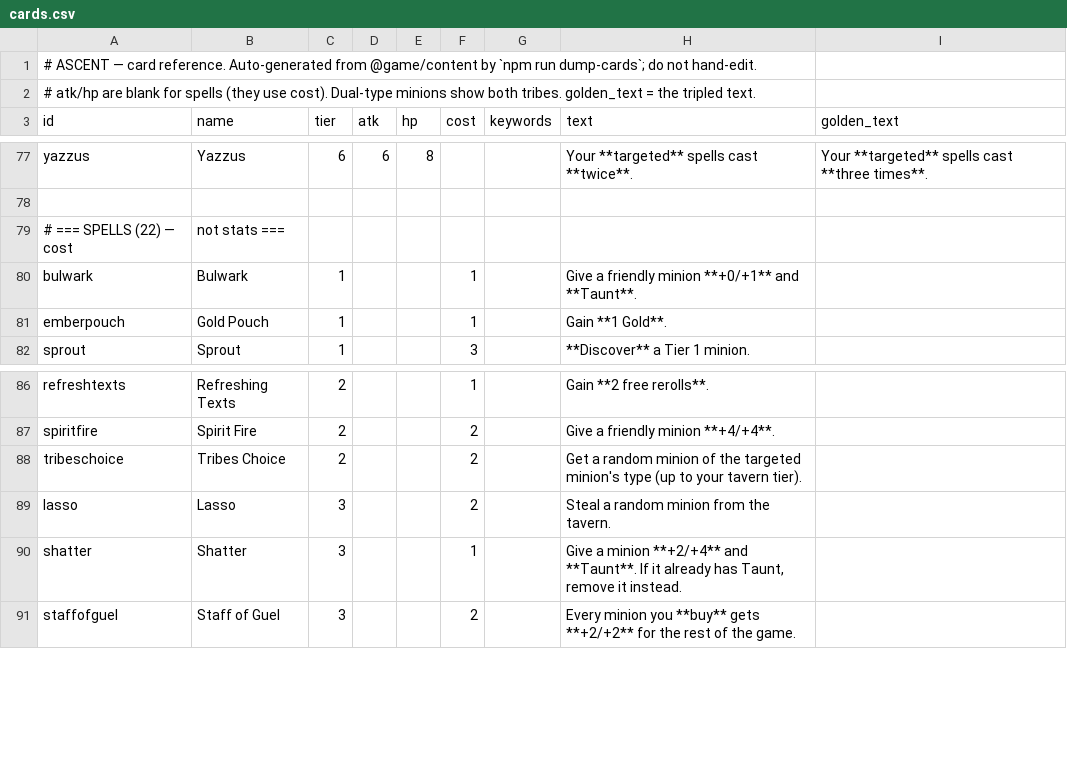
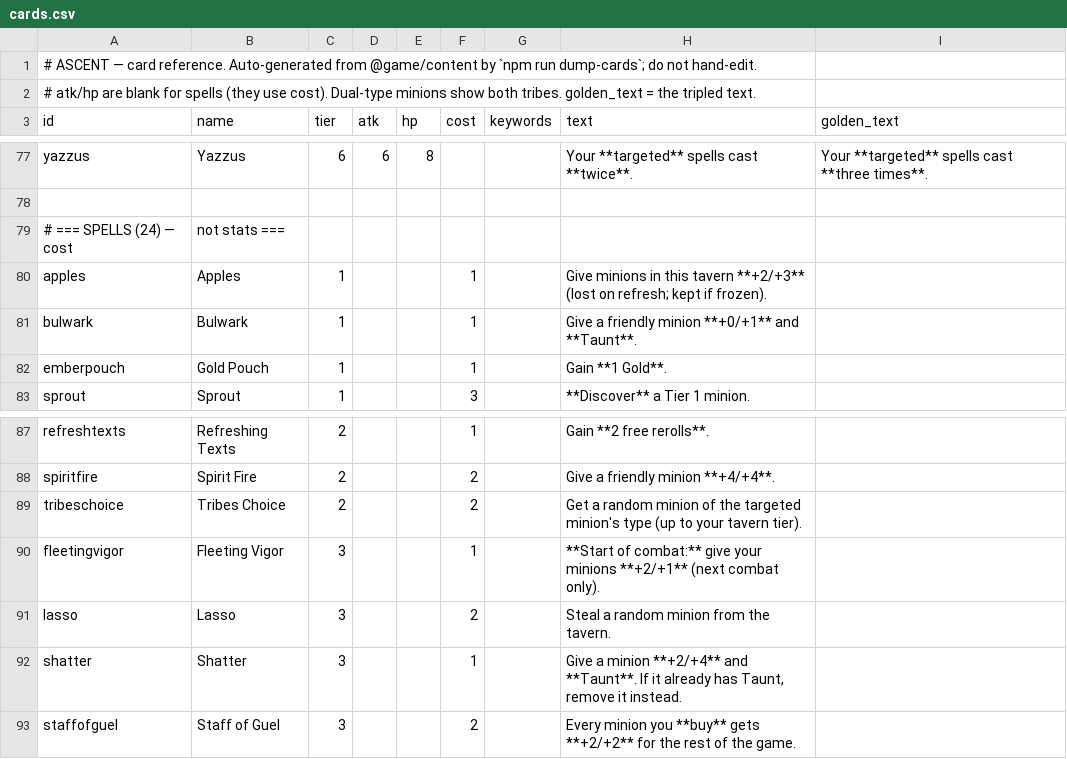
Before and after one commit to kcodea/ascent, a CSV file: docs/cards.csv, drawn as a sheet; only a part is shown, gaps mark what is left out.

```diff
--- a/docs/cards.csv
+++ b/docs/cards.csv
@@ -78,3 +78,4 @@ yazzus,Yazzus,6,6,8,,,Your **targeted** spells cast **twice**.,Your **targeted**
 
-# === SPELLS (22) — cost, not stats ===
+# === SPELLS (24) — cost, not stats ===
+apples,Apples,1,,,1,,Give minions in this tavern **+2/+3** (lost on refresh; kept if frozen).,
 bulwark,Bulwark,1,,,1,,Give a friendly minion **+0/+1** and **Taunt**.,
@@ -88,2 +89,3 @@ spiritfire,Spirit Fire,2,,,2,,Give a friendly minion **+4/+4**.,
 tribeschoice,Tribes Choice,2,,,2,,Get a random minion of the targeted minion's type (up to your tavern tier).,
+fleetingvigor,Fleeting Vigor,3,,,1,,**Start of combat:** give your minions **+2/+1** (next combat only).,
 lasso,Lasso,3,,,2,,Steal a random minion from the tavern.,
```
Also changed, not shown: 12 other files.
